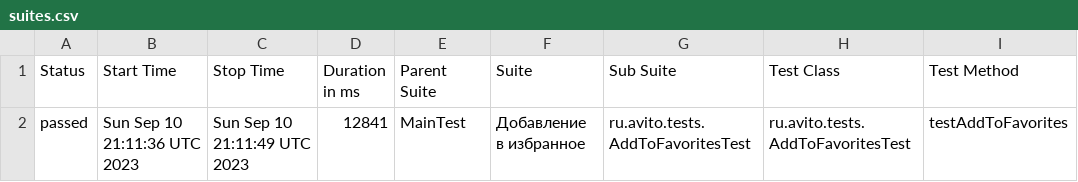
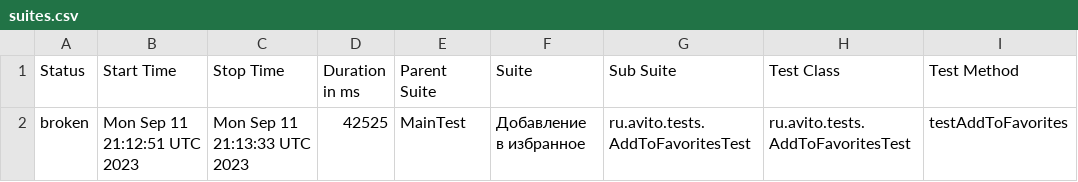
Before and after one commit to Doma-Sapiens/test-web, a CSV file: data/suites.csv, drawn as a sheet; only a part is shown; the diff names each change by its address in the sheet, - before the commit and + after, or states it on an @@ line.

```diff
--- a/data/suites.csv
+++ b/data/suites.csv
-A2 (Status): passed
+A2 (Status): broken
-B2 (Start Time): Sun Sep 10 21:11:36 UTC 2023
+B2 (Start Time): Mon Sep 11 21:12:51 UTC 2023
-C2 (Stop Time): Sun Sep 10 21:11:49 UTC 2023
+C2 (Stop Time): Mon Sep 11 21:13:33 UTC 2023
-D2 (Duration in ms): 12841
+D2 (Duration in ms): 42525
```
Also changed, not shown: 30 other files.
